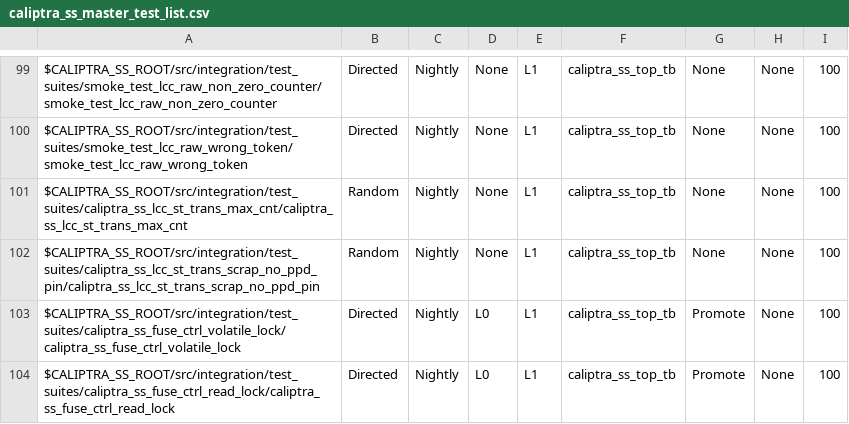
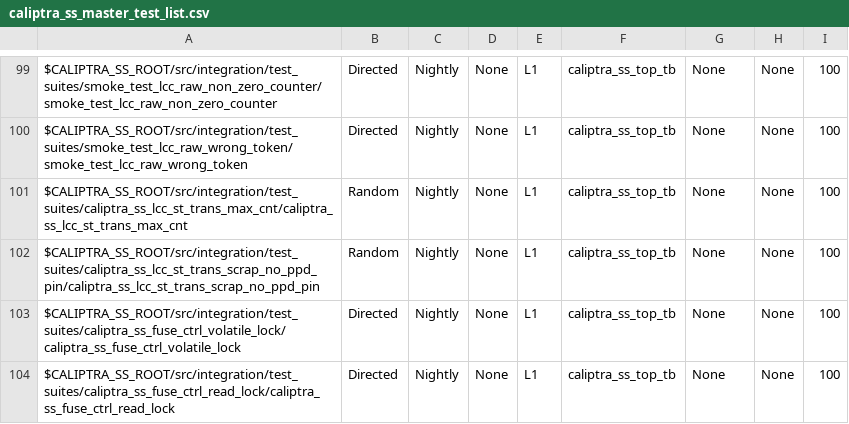
Before and after one commit to chipsalliance/caliptra-ss, a CSV file: src/integration/stimulus/testsuites/caliptra_ss_master_test_list.csv, drawn as a sheet; only a part is shown, gaps mark what is left out.

Commit message:
removed two test cases form L0 list

```diff
--- a/src/integration/stimulus/testsuites/caliptra_ss_master_test_list.csv
+++ b/src/integration/stimulus/testsuites/caliptra_ss_master_test_list.csv
@@ -102,3 +102,3 @@ $CALIPTRA_SS_ROOT/src/integration/test_suites/caliptra_ss_lcc_st_trans_max_cnt/c
 $CALIPTRA_SS_ROOT/src/integration/test_suites/caliptra_ss_lcc_st_trans_scrap_no_ppd_pin/caliptra_ss_lcc_st_trans_scrap_no_ppd_pin       , Random         , Nightly       , None, L1  , caliptra_ss_top_tb, None           , None     , 100
-$CALIPTRA_SS_ROOT/src/integration/test_suites/caliptra_ss_fuse_ctrl_volatile_lock/caliptra_ss_fuse_ctrl_volatile_lock                   , Directed       , Nightly       , L0,   L1  , caliptra_ss_top_tb, Promote        , None     , 100
-$CALIPTRA_SS_ROOT/src/integration/test_suites/caliptra_ss_fuse_ctrl_read_lock/caliptra_ss_fuse_ctrl_read_lock                           , Directed       , Nightly       , L0,   L1  , caliptra_ss_top_tb, Promote        , None     , 100
+$CALIPTRA_SS_ROOT/src/integration/test_suites/caliptra_ss_fuse_ctrl_volatile_lock/caliptra_ss_fuse_ctrl_volatile_lock                   , Directed       , Nightly       , None, L1  , caliptra_ss_top_tb, None           , None     , 100
+$CALIPTRA_SS_ROOT/src/integration/test_suites/caliptra_ss_fuse_ctrl_read_lock/caliptra_ss_fuse_ctrl_read_lock                           , Directed       , Nightly       , None, L1  , caliptra_ss_top_tb, None           , None     , 100
```
Also changed, not shown: 1 other file.
